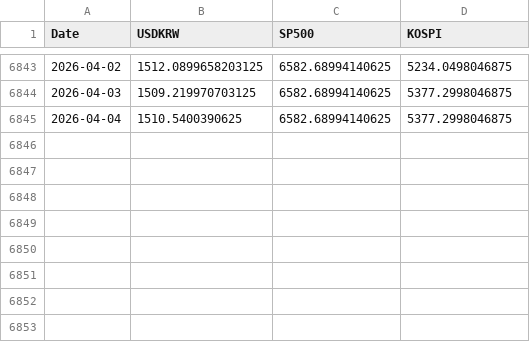
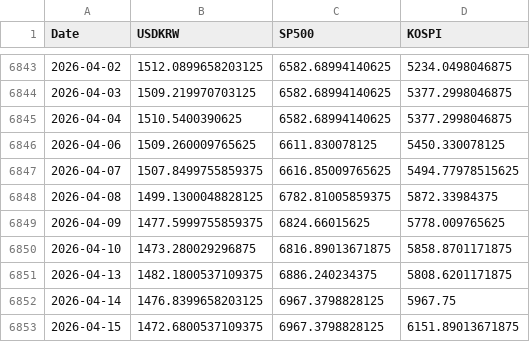
Before and after one commit to anfwonil/investment4us, a CSV file: data/market_timeseries.csv, drawn as a sheet; only a part is shown, gaps mark what is left out; the diff names each change by its address in the sheet, - before the commit and + after, or states it on an @@ line.

Commit message:
chore: update data and backup folders

```diff
--- a/data/market_timeseries.csv
+++ b/data/market_timeseries.csv
+row 6846: 2026-04-06 | 1509.260009765625 | 6611.830078125 | 5450.330078125
+row 6847: 2026-04-07 | 1507.8499755859375 | 6616.85009765625 | 5494.77978515625
+row 6848: 2026-04-08 | 1499.1300048828125 | 6782.81005859375 | 5872.33984375
+row 6849: 2026-04-09 | 1477.5999755859375 | 6824.66015625 | 5778.009765625
+row 6850: 2026-04-10 | 1473.280029296875 | 6816.89013671875 | 5858.8701171875
+row 6851: 2026-04-13 | 1482.1800537109375 | 6886.240234375 | 5808.6201171875
+row 6852: 2026-04-14 | 1476.8399658203125 | 6967.3798828125 | 5967.75
+row 6853: 2026-04-15 | 1472.6800537109375 | 6967.3798828125 | 6151.89013671875
```
Also changed, not shown: 3 other files.
